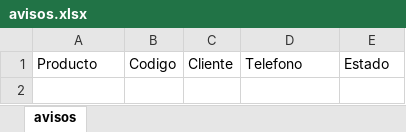
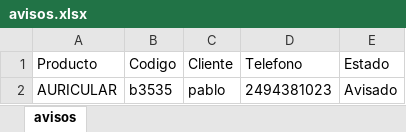
Before and after one commit to franciscovazquez2/PedidosRoqui, an Excel workbook: avisos.xlsx, sheet avisos, drawn as a sheet; values as stored, in another font and other column widths than the file's, no borders; the diff names each change by its address in the sheet, - before the commit and + after, or states it on an @@ line.

```diff
--- a/avisos.xlsx (sheet avisos)
+++ b/avisos.xlsx (sheet avisos)
+row 2: AURICULAR | b3535 | pablo | 2494381023 | Avisado
```
Also changed, not shown: pedidos.xlsx, 3 other files.
